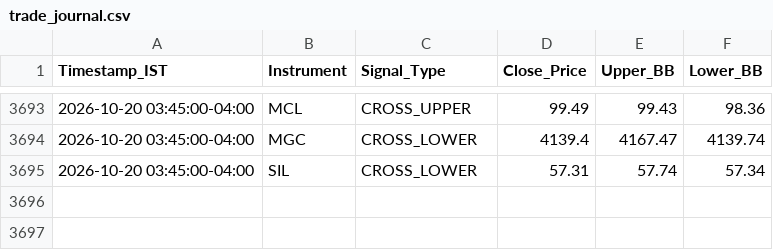
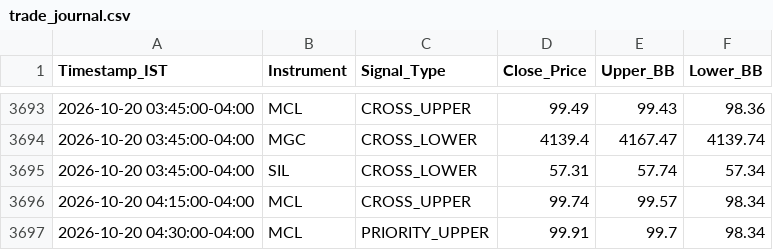
Before and after one commit to RohithBasha/Lucid-alters, a CSV file: trade_journal.csv, drawn as a sheet; only a part is shown, gaps mark what is left out; the diff names each change by its address in the sheet, - before the commit and + after, or states it on an @@ line.

```diff
--- a/trade_journal.csv
+++ b/trade_journal.csv
+row 3696: 2026-10-20 04:15:00-04:00 | MCL | CROSS_UPPER | 99.74 | 99.57 | 98.34
+row 3697: 2026-10-20 04:30:00-04:00 | MCL | PRIORITY_UPPER | 99.91 | 99.7 | 98.34
```
Also changed, not shown: 1 other file.
